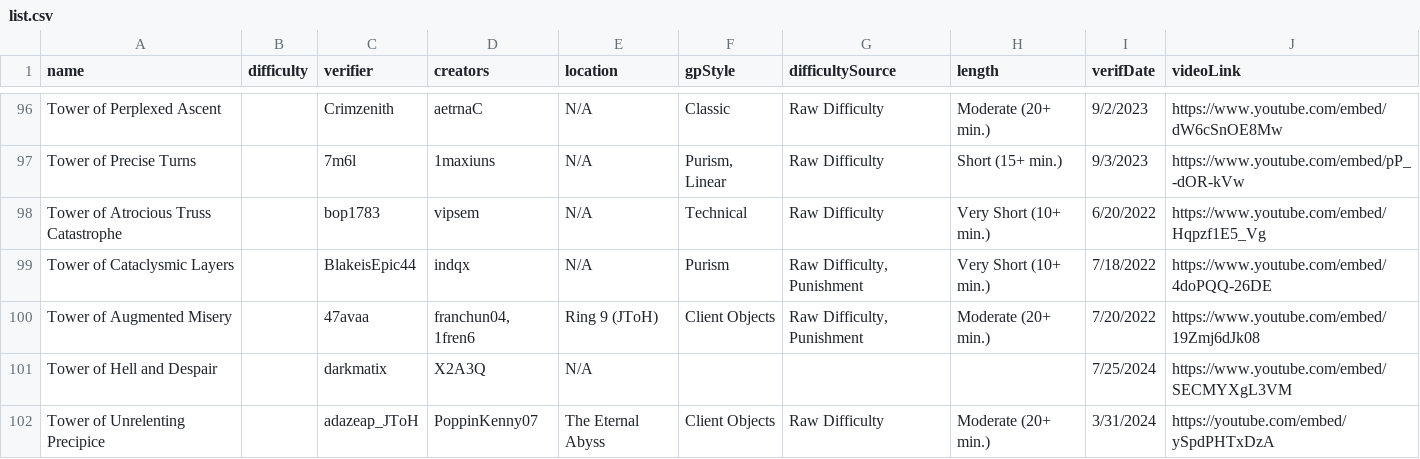
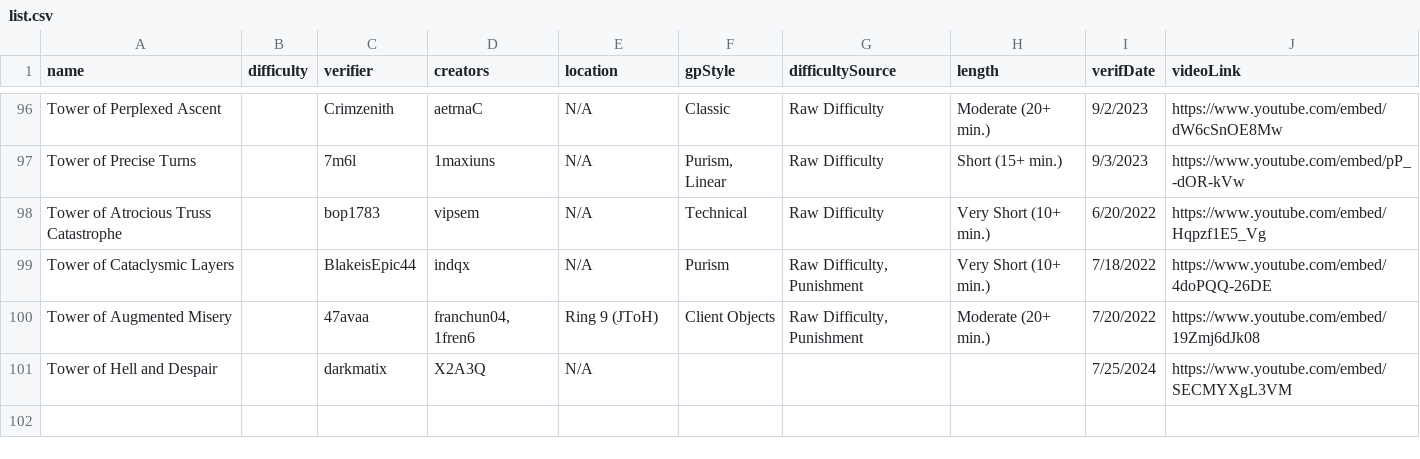
Before and after one commit to Agelio4/JToH-Top-Towers2, a CSV file: src/data/list.csv, drawn as a sheet; only a part is shown, gaps mark what is left out; the diff names each change by its address in the sheet, - before the commit and + after, or states it on an @@ line.

```diff
--- a/src/data/list.csv
+++ b/src/data/list.csv
-row 102: Tower of Unrelenting Precipice |  | adazeap_JToH | PoppinKenny07 | The Eternal Abyss | Client Objects | Raw Difficulty | Moderate (20+ min.) | 3/31/2024 | https://youtube.com/embed/ySpdPHTxDzA
```
Also changed, not shown: 1 other file.
